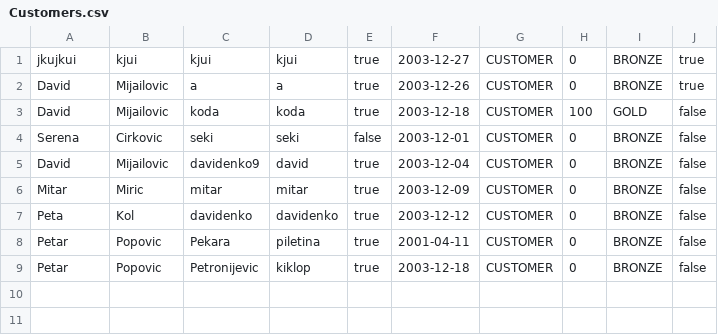
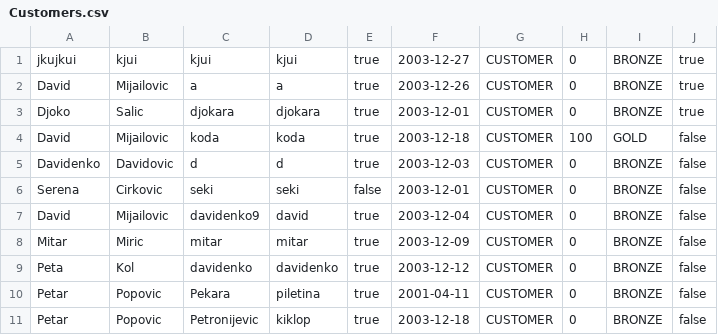
Before and after one commit to Petarpop202/WEB-ProjekatE2, a CSV file: WebContent/data/Customers.csv, drawn as a sheet; the diff names each change by its address in the sheet, - before the commit and + after, or states it on an @@ line.

```diff
--- a/WebContent/data/Customers.csv
+++ b/WebContent/data/Customers.csv
+row 3: Djoko | Salic | djokara | djokara | true | 2003-12-01 | CUSTOMER | 0 | BRONZE | true
+row 5: Davidenko | Davidovic | d | d | true | 2003-12-03 | CUSTOMER | 0 | BRONZE | false
```
Also changed, not shown: WebContent/data/Users.csv, 11 other files.
